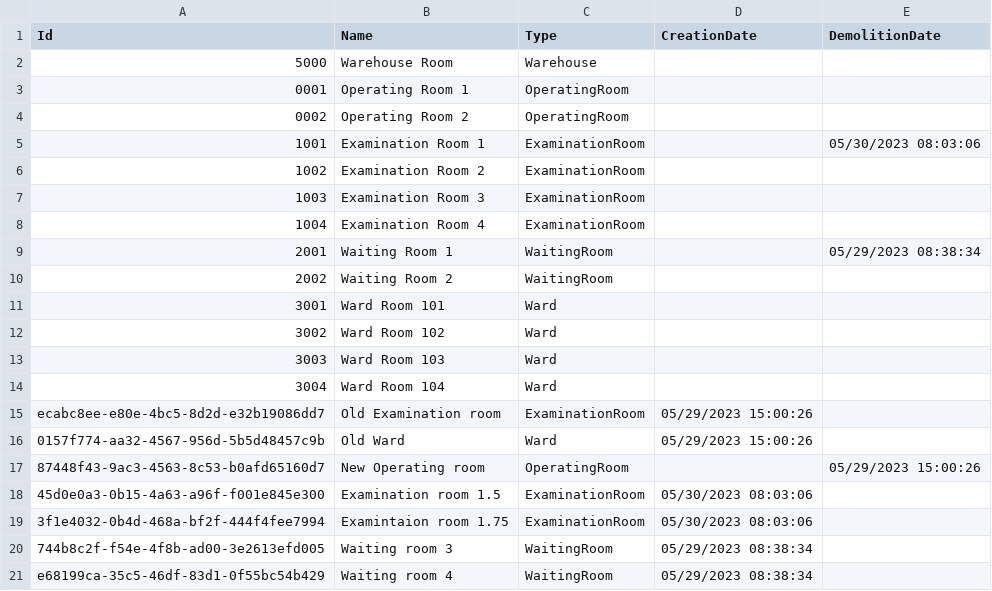
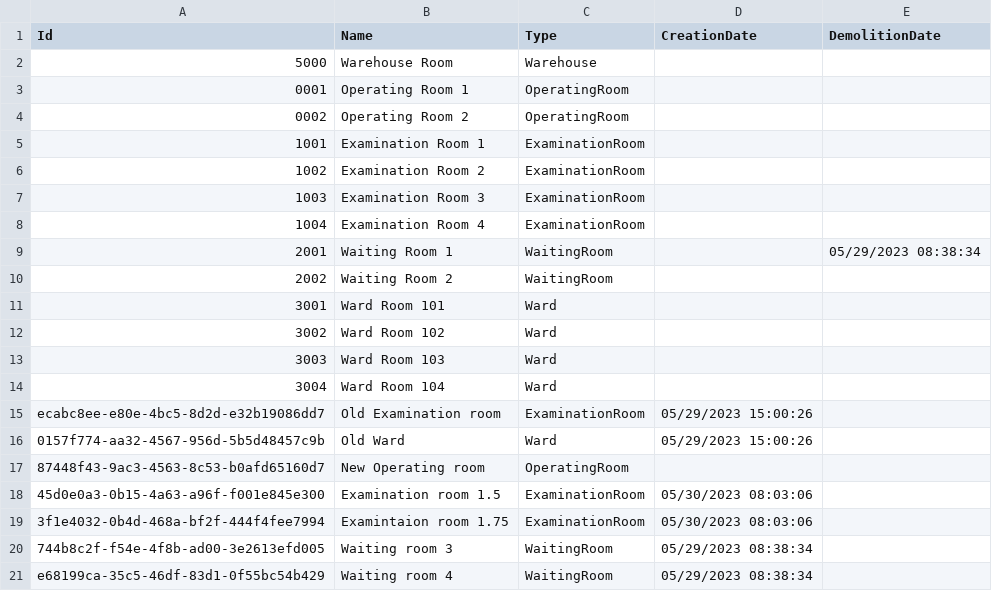
Before and after one commit to BulatovicBalsa/sims-project, a CSV file: Hospital/Data/rooms.csv, drawn as a sheet.

Commit message:
fix: Remove demoliton dates from csv for rooms that haven't actually been demolished

```diff
--- a/Hospital/Data/rooms.csv
+++ b/Hospital/Data/rooms.csv
@@ -4,3 +4,3 @@ Id,Name,Type,CreationDate,DemolitionDate
 0002,Operating Room 2,OperatingRoom,,
-1001,Examination Room 1,ExaminationRoom,,05/30/2023 08:03:06
+1001,Examination Room 1,ExaminationRoom,,
 1002,Examination Room 2,ExaminationRoom,,
@@ -16,3 +16,3 @@ ecabc8ee-e80e-4bc5-8d2d-e32b19086dd7,Old Examination room,ExaminationRoom,05/29/
 0157f774-aa32-4567-956d-5b5d48457c9b,Old Ward,Ward,05/29/2023 15:00:26,
-87448f43-9ac3-4563-8c53-b0afd65160d7,New Operating room,OperatingRoom,,05/29/2023 15:00:26
+87448f43-9ac3-4563-8c53-b0afd65160d7,New Operating room,OperatingRoom,,
 45d0e0a3-0b15-4a63-a96f-f001e845e300,Examination room 1.5,ExaminationRoom,05/30/2023 08:03:06,
```
